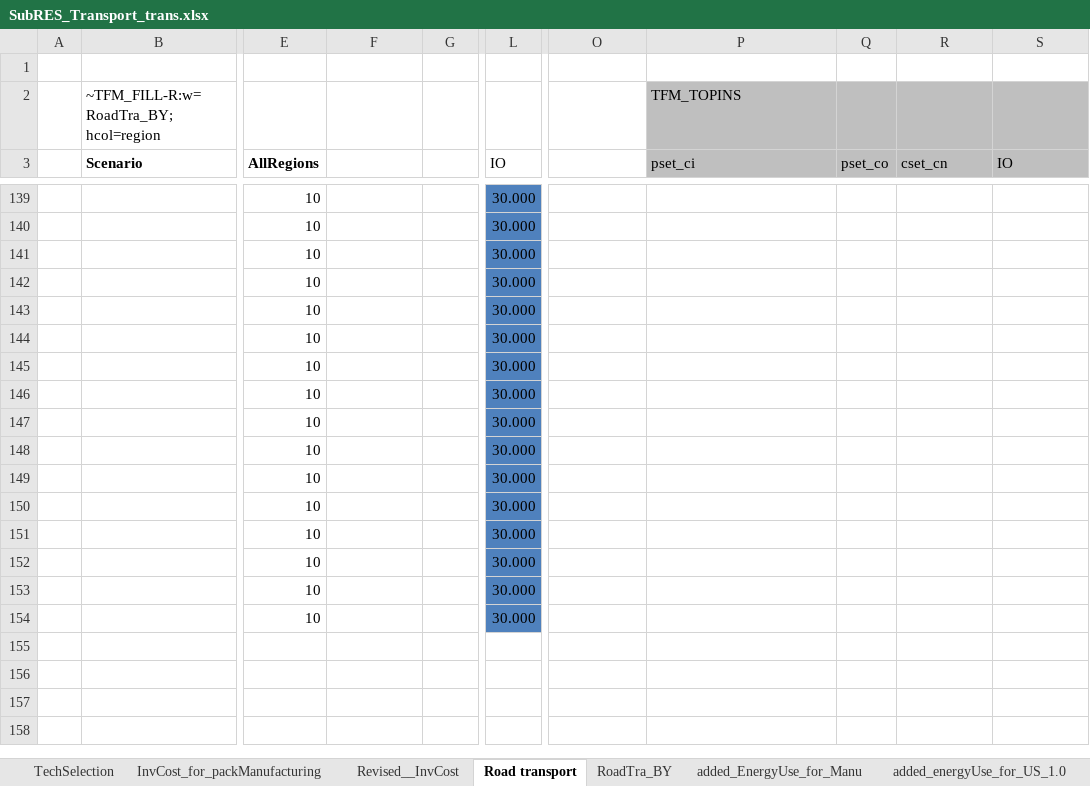
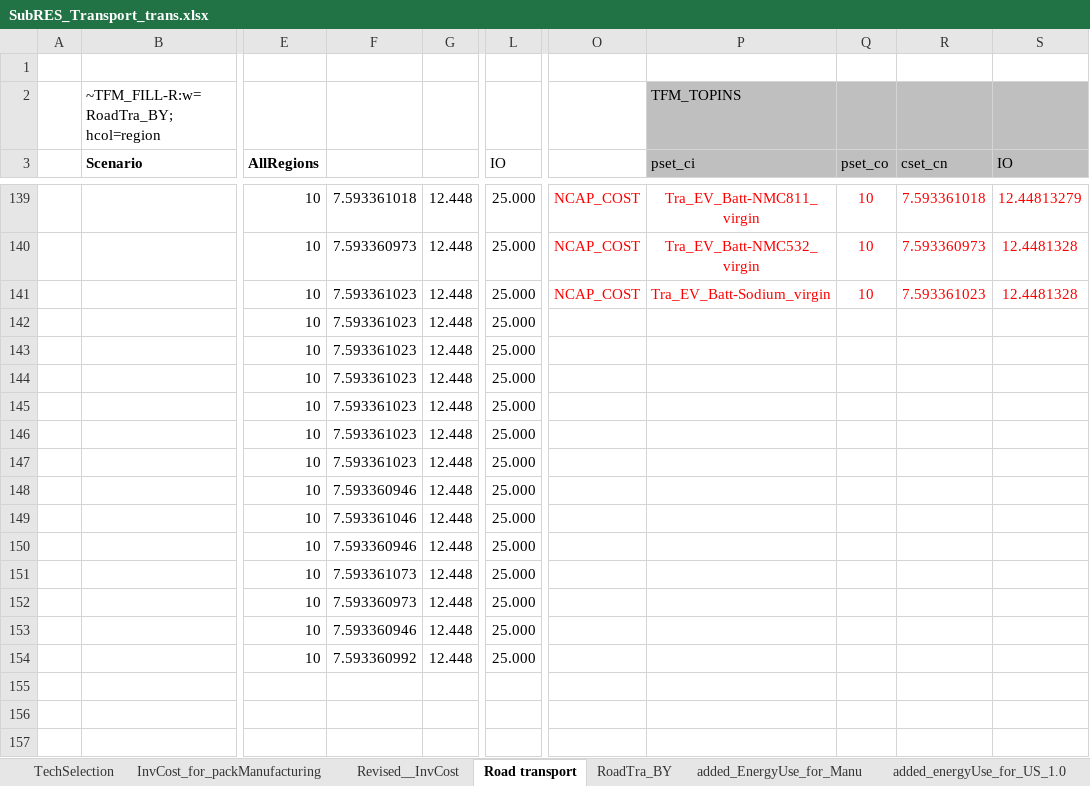
Before and after one commit to seanli12354/KiNESYS_BattCircularity-main, an Excel workbook: SubRes_Tmpl/SubRES_Transport_trans.xlsx, sheet Road transport, drawn as a sheet; only a part is shown, gaps mark what is left out; the shorter side is filled out with more unchanged rows; values as stored, in another font and other column widths than the file's, no borders; charts and pictures not drawn; the diff covers the shown part only; the diff names each change by its address in the sheet, - before the commit and + after, or states it on an @@ line.

Commit message:
Virgin CAPEX

```diff
--- a/SubRes_Tmpl/SubRES_Transport_trans.xlsx (sheet Road transport)
+++ b/SubRes_Tmpl/SubRES_Transport_trans.xlsx (sheet Road transport)
-F139: (empty)
+F139: 7.593361018
-G139:G154: (empty)
+G139:G154: 12.448
-L139:L154 (IO): 30.000
+L139:L154 (IO): 25.000
-L139:L154 fill: #4F81BD
+L139:L154 fill: none
-O139:O141: (empty)
+O139:O141: NCAP_COST
-P139 (pset_ci): (empty)
+P139 (pset_ci): Tra_EV_Batt-NMC811_virgin
-Q139:Q141 (pset_co): (empty)
+Q139:Q141 (pset_co): 10
-R139 (cset_cn): (empty)
+R139 (cset_cn): 7.593361018
-S139 (IO): (empty)
+S139 (IO): 12.44813279
-F140: (empty)
+F140: 7.593360973
-P140 (pset_ci): (empty)
+P140 (pset_ci): Tra_EV_Batt-NMC532_virgin
-R140 (cset_cn): (empty)
+R140 (cset_cn): 7.593360973
-S140:S141 (IO): (empty)
+S140:S141 (IO): 12.4481328
-F141:F147: (empty)
+F141:F147: 7.593361023
-P141 (pset_ci): (empty)
+P141 (pset_ci): Tra_EV_Batt-Sodium_virgin
-R141 (cset_cn): (empty)
+R141 (cset_cn): 7.593361023
-F148: (empty)
+F148: 7.593360946
-F149: (empty)
+F149: 7.593361046
-F150: (empty)
+F150: 7.593360946
-F151: (empty)
+F151: 7.593361073
-F152: (empty)
+F152: 7.593360973
-F153: (empty)
+F153: 7.593360946
-F154: (empty)
+F154: 7.593360992
```
Also changed, not shown: 70 edited cells and cell formats elsewhere in this sheet, charts or pictures, SubRes_Tmpl/SubRES_Transport.xlsx.
